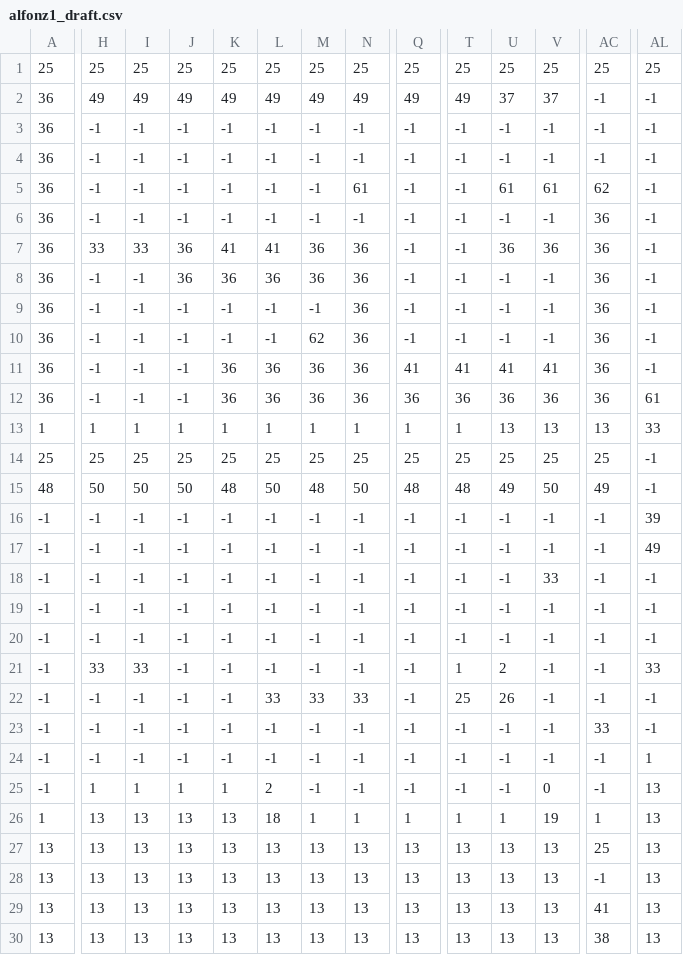
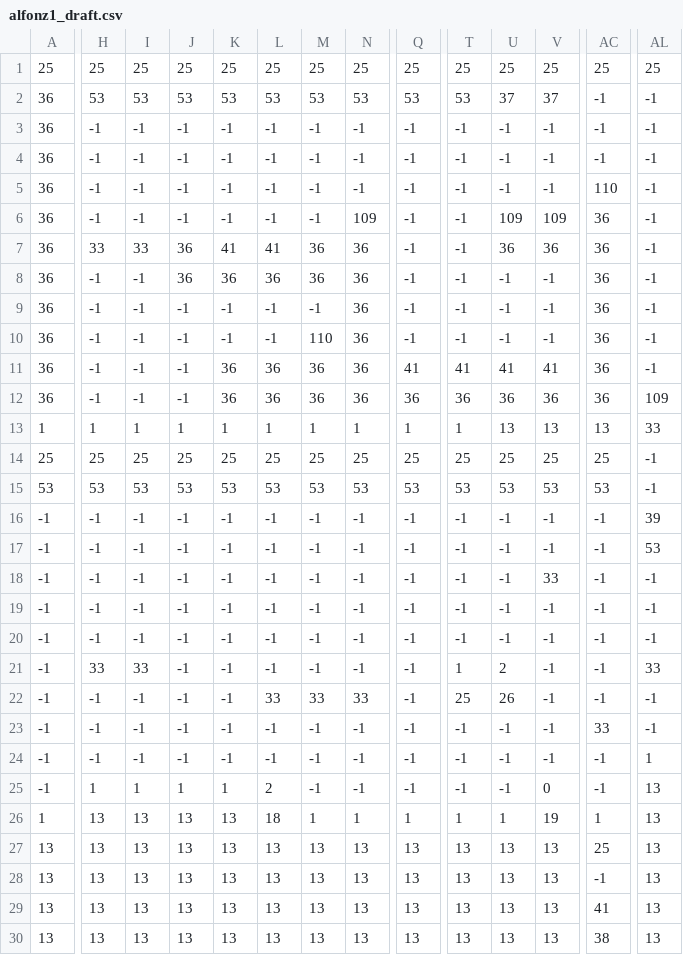
Before and after one commit to Supernaught/LD33, a CSV file: assets/data/alfonz1_draft.csv, drawn as a sheet; only a part is shown, gaps mark what is left out; removed rows and columns are numbered as before the commit, all else as after; rows hold the shown columns only; the diff covers the shown part only; the diff names each change by its address in the sheet, - before the commit and + after, or states it on an @@ line.

```diff
--- a/assets/data/alfonz1_draft.csv
+++ b/assets/data/alfonz1_draft.csv
-H2: 49
+H2: 53
-I2: 49
+I2: 53
-J2: 49
+J2: 53
-K2: 49
+K2: 53
-L2: 49
+L2: 53
-M2: 49
+M2: 53
-N2: 49
+N2: 53
-Q2: 49
+Q2: 53
-T2: 49
+T2: 53
-N5: 61
+N5: -1
-U5: 61
+U5: -1
-V5: 61
+V5: -1
-AC5: 62
+AC5: 110
-N6: -1
+N6: 109
-U6: -1
+U6: 109
-V6: -1
+V6: 109
-M10: 62
+M10: 110
-AL12: 61
+AL12: 109
-row 15: 48 | 50 | 50 | 50 | 48 | 50 | 48 | 50 | 48 | 48 | 49 | 50 | 49 | -1
+row 15: 53 | 53 | 53 | 53 | 53 | 53 | 53 | 53 | 53 | 53 | 53 | 53 | 53 | -1
-AL17: 49
+AL17: 53
```
Also changed, not shown: 9 edited cells elsewhere in this file, assets/data/alfonz2_draft.csv, 6 other files.
